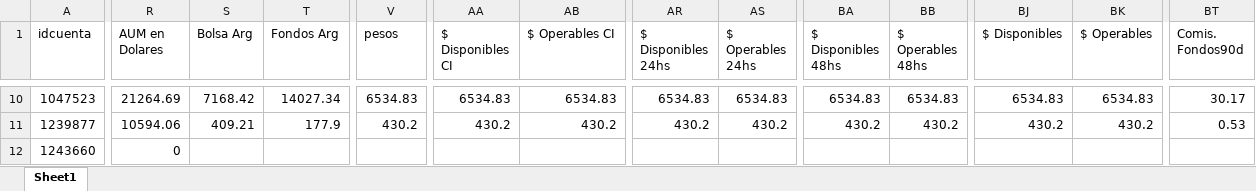
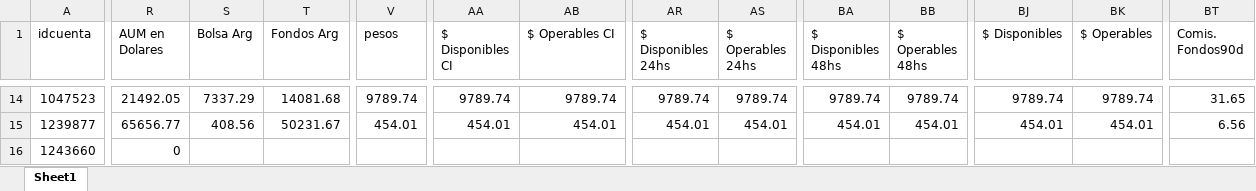
Before and after one commit to TheDiegoB/Balanz-Cluster, an Excel workbook: data/cluster.xlsx, sheet Sheet1, drawn as a sheet; only a part is shown, gaps mark what is left out; values as stored, in another font and other column widths than the file's, no borders; addresses are those after the commit; the diff covers the shown part only; the diff names each change by its address in the sheet, - before the commit and + after, or states it on an @@ line.

```diff
--- a/data/cluster.xlsx (sheet Sheet1)
+++ b/data/cluster.xlsx (sheet Sheet1)
-R14 (AUM en Dolares): 21264.69
+R14 (AUM en Dolares): 21492.05
-S14 (Bolsa Arg): 7168.42
+S14 (Bolsa Arg): 7337.29
-T14 (Fondos Arg): 14027.34
+T14 (Fondos Arg): 14081.68
-V14 (pesos): 6534.83
+V14 (pesos): 9789.74
-AA14 ($ Disponibles CI): 6534.83
+AA14 ($ Disponibles CI): 9789.74
-AB14 ($ Operables CI): 6534.83
+AB14 ($ Operables CI): 9789.74
-AR14 ($ Disponibles 24hs): 6534.83
+AR14 ($ Disponibles 24hs): 9789.74
-AS14 ($ Operables 24hs): 6534.83
+AS14 ($ Operables 24hs): 9789.74
-BA14 ($ Disponibles 48hs): 6534.83
+BA14 ($ Disponibles 48hs): 9789.74
-BB14 ($ Operables 48hs): 6534.83
+BB14 ($ Operables 48hs): 9789.74
-BJ14 ($ Disponibles): 6534.83
+BJ14 ($ Disponibles): 9789.74
-BK14 ($ Operables): 6534.83
+BK14 ($ Operables): 9789.74
-BT14 (Comis. Fondos90d): 30.17
+BT14 (Comis. Fondos90d): 31.65
-R15 (AUM en Dolares): 10594.06
+R15 (AUM en Dolares): 65656.77
-S15 (Bolsa Arg): 409.21
+S15 (Bolsa Arg): 408.56
-T15 (Fondos Arg): 177.9
+T15 (Fondos Arg): 50231.67
-V15 (pesos): 430.2
+V15 (pesos): 454.01
-AA15 ($ Disponibles CI): 430.2
+AA15 ($ Disponibles CI): 454.01
-AB15 ($ Operables CI): 430.2
+AB15 ($ Operables CI): 454.01
-AR15 ($ Disponibles 24hs): 430.2
+AR15 ($ Disponibles 24hs): 454.01
-AS15 ($ Operables 24hs): 430.2
+AS15 ($ Operables 24hs): 454.01
-BA15 ($ Disponibles 48hs): 430.2
+BA15 ($ Disponibles 48hs): 454.01
-BB15 ($ Operables 48hs): 430.2
+BB15 ($ Operables 48hs): 454.01
-BJ15 ($ Disponibles): 430.2
+BJ15 ($ Disponibles): 454.01
-BK15 ($ Operables): 430.2
+BK15 ($ Operables): 454.01
-BT15 (Comis. Fondos90d): 0.53
+BT15 (Comis. Fondos90d): 6.56
```
Also changed, not shown: 4 added rows and 661 edited cells elsewhere in this sheet.
